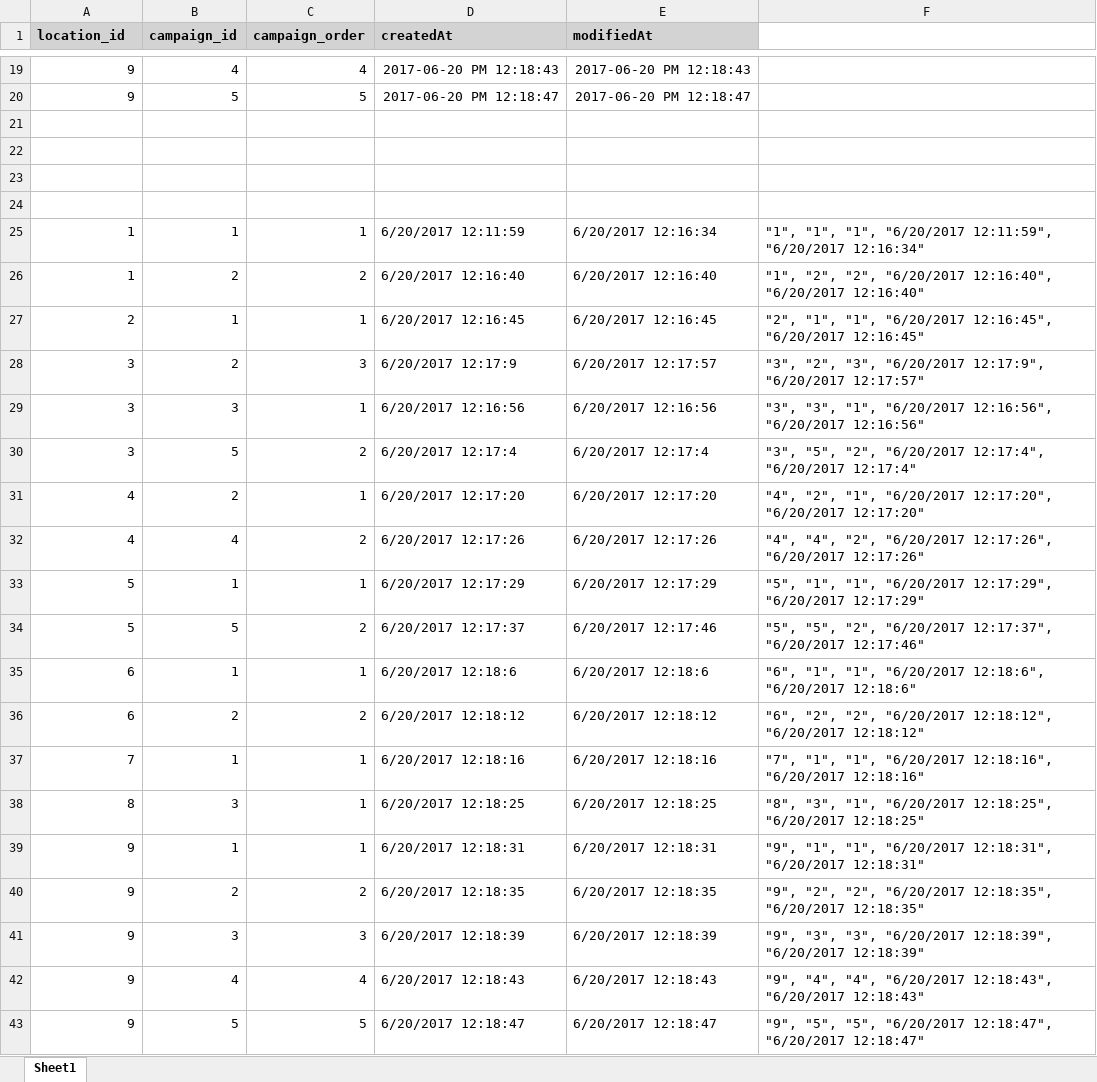
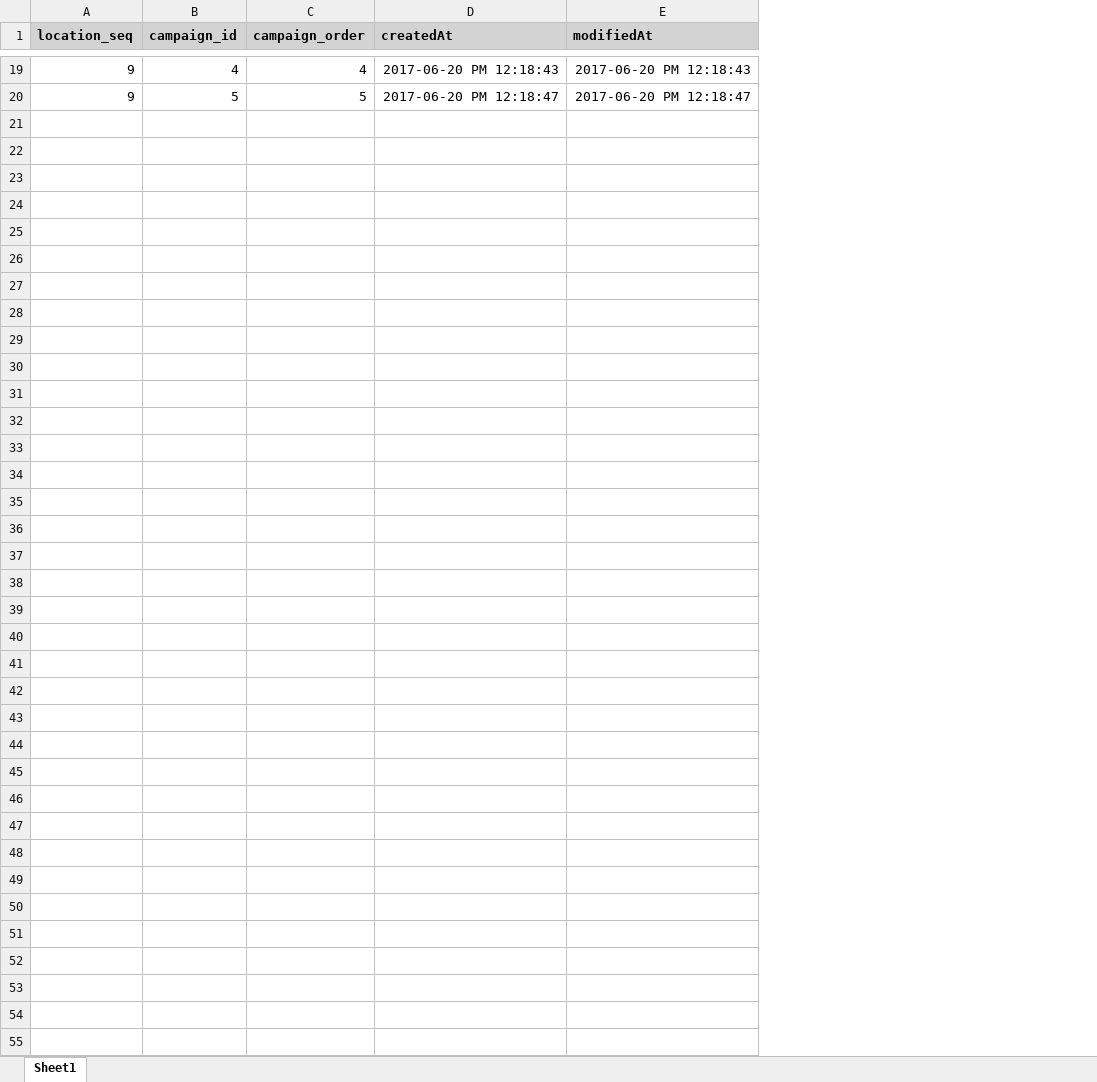
Before and after one commit to GamePlatform/Campaign-Server, an Excel workbook: DB_test_data/campaign_for_location.xlsx, sheet Sheet1, drawn as a sheet; only a part is shown, gaps mark what is left out; values as stored, in another font and other column widths than the file's, no borders; the diff names each change by its address in the sheet, - before the commit and + after, or states it on an @@ line.

```diff
--- a/DB_test_data/campaign_for_location.xlsx (sheet Sheet1)
+++ b/DB_test_data/campaign_for_location.xlsx (sheet Sheet1)
-column F, empty
-A1: location_id
+A1: location_seq
-row 21: (empty)
-row 22: (empty)
-row 23: (empty)
-row 24: (empty)
-row 25: 1 | 1 | 1 | 6/20/2017 12:11:59 | 6/20/2017 12:16:34 | "1", "1", "1", "6/20/2017 12:11:59", "6/20/2017 12:16:34"
-row 26: 1 | 2 | 2 | 6/20/2017 12:16:40 | 6/20/2017 12:16:40 | "1", "2", "2", "6/20/2017 12:16:40", "6/20/2017 12:16:40"
-row 27: 2 | 1 | 1 | 6/20/2017 12:16:45 | 6/20/2017 12:16:45 | "2", "1", "1", "6/20/2017 12:16:45", "6/20/2017 12:16:45"
-row 28: 3 | 2 | 3 | 6/20/2017 12:17:9 | 6/20/2017 12:17:57 | "3", "2", "3", "6/20/2017 12:17:9", "6/20/2017 12:17:57"
-row 29: 3 | 3 | 1 | 6/20/2017 12:16:56 | 6/20/2017 12:16:56 | "3", "3", "1", "6/20/2017 12:16:56", "6/20/2017 12:16:56"
-row 30: 3 | 5 | 2 | 6/20/2017 12:17:4 | 6/20/2017 12:17:4 | "3", "5", "2", "6/20/2017 12:17:4", "6/20/2017 12:17:4"
-row 31: 4 | 2 | 1 | 6/20/2017 12:17:20 | 6/20/2017 12:17:20 | "4", "2", "1", "6/20/2017 12:17:20", "6/20/2017 12:17:20"
-row 32: 4 | 4 | 2 | 6/20/2017 12:17:26 | 6/20/2017 12:17:26 | "4", "4", "2", "6/20/2017 12:17:26", "6/20/2017 12:17:26"
-row 33: 5 | 1 | 1 | 6/20/2017 12:17:29 | 6/20/2017 12:17:29 | "5", "1", "1", "6/20/2017 12:17:29", "6/20/2017 12:17:29"
-row 34: 5 | 5 | 2 | 6/20/2017 12:17:37 | 6/20/2017 12:17:46 | "5", "5", "2", "6/20/2017 12:17:37", "6/20/2017 12:17:46"
-row 35: 6 | 1 | 1 | 6/20/2017 12:18:6 | 6/20/2017 12:18:6 | "6", "1", "1", "6/20/2017 12:18:6", "6/20/2017 12:18:6"
-row 36: 6 | 2 | 2 | 6/20/2017 12:18:12 | 6/20/2017 12:18:12 | "6", "2", "2", "6/20/2017 12:18:12", "6/20/2017 12:18:12"
-row 37: 7 | 1 | 1 | 6/20/2017 12:18:16 | 6/20/2017 12:18:16 | "7", "1", "1", "6/20/2017 12:18:16", "6/20/2017 12:18:16"
-row 38: 8 | 3 | 1 | 6/20/2017 12:18:25 | 6/20/2017 12:18:25 | "8", "3", "1", "6/20/2017 12:18:25", "6/20/2017 12:18:25"
-row 39: 9 | 1 | 1 | 6/20/2017 12:18:31 | 6/20/2017 12:18:31 | "9", "1", "1", "6/20/2017 12:18:31", "6/20/2017 12:18:31"
-row 40: 9 | 2 | 2 | 6/20/2017 12:18:35 | 6/20/2017 12:18:35 | "9", "2", "2", "6/20/2017 12:18:35", "6/20/2017 12:18:35"
-row 41: 9 | 3 | 3 | 6/20/2017 12:18:39 | 6/20/2017 12:18:39 | "9", "3", "3", "6/20/2017 12:18:39", "6/20/2017 12:18:39"
-row 42: 9 | 4 | 4 | 6/20/2017 12:18:43 | 6/20/2017 12:18:43 | "9", "4", "4", "6/20/2017 12:18:43", "6/20/2017 12:18:43"
-row 43: 9 | 5 | 5 | 6/20/2017 12:18:47 | 6/20/2017 12:18:47 | "9", "5", "5", "6/20/2017 12:18:47", "6/20/2017 12:18:47"
```
Also changed, not shown: DB_test_data/app_info.xlsx, DB_test_data/campaign_info.xlsx, 10 other files.
